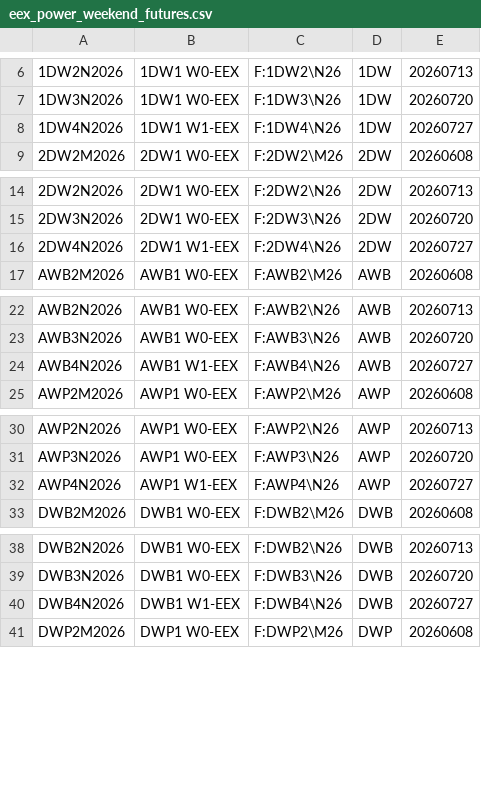
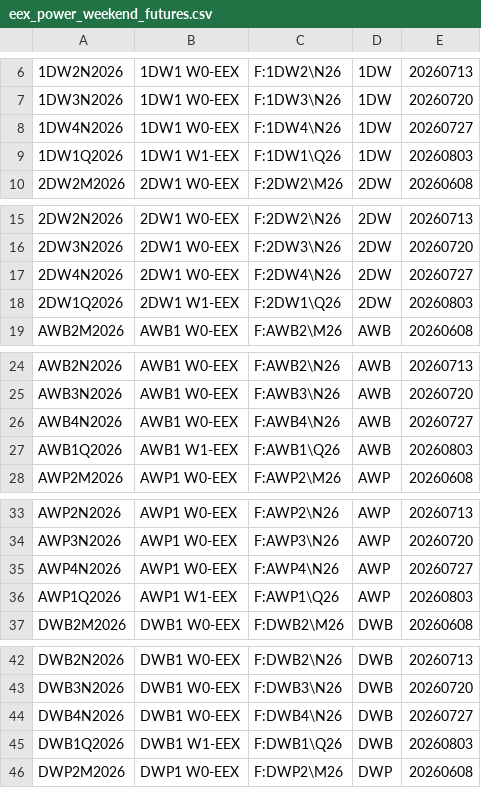
Before and after one commit to tradingview-dev/idc-expchains, a CSV file: expchains/eex_power_weekend_futures.csv, drawn as a sheet; only a part is shown, gaps mark what is left out; the diff covers the shown part only.

```diff
--- a/expchains/eex_power_weekend_futures.csv
+++ b/expchains/eex_power_weekend_futures.csv
@@ -7,3 +7,4 @@
 1DW3N2026,1DW1 W0-EEX,F:1DW3\N26,1DW,20260720
-1DW4N2026,1DW1 W1-EEX,F:1DW4\N26,1DW,20260727
+1DW4N2026,1DW1 W0-EEX,F:1DW4\N26,1DW,20260727
+1DW1Q2026,1DW1 W1-EEX,F:1DW1\Q26,1DW,20260803
 2DW2M2026,2DW1 W0-EEX,F:2DW2\M26,2DW,20260608
@@ -15,3 +16,4 @@
 2DW3N2026,2DW1 W0-EEX,F:2DW3\N26,2DW,20260720
-2DW4N2026,2DW1 W1-EEX,F:2DW4\N26,2DW,20260727
+2DW4N2026,2DW1 W0-EEX,F:2DW4\N26,2DW,20260727
+2DW1Q2026,2DW1 W1-EEX,F:2DW1\Q26,2DW,20260803
 AWB2M2026,AWB1 W0-EEX,F:AWB2\M26,AWB,20260608
@@ -23,3 +25,4 @@ AWB2N2026,AWB1 W0-EEX,F:AWB2\N26,AWB,20260713
 AWB3N2026,AWB1 W0-EEX,F:AWB3\N26,AWB,20260720
-AWB4N2026,AWB1 W1-EEX,F:AWB4\N26,AWB,20260727
+AWB4N2026,AWB1 W0-EEX,F:AWB4\N26,AWB,20260727
+AWB1Q2026,AWB1 W1-EEX,F:AWB1\Q26,AWB,20260803
 AWP2M2026,AWP1 W0-EEX,F:AWP2\M26,AWP,20260608
@@ -31,3 +34,4 @@ AWP2N2026,AWP1 W0-EEX,F:AWP2\N26,AWP,20260713
 AWP3N2026,AWP1 W0-EEX,F:AWP3\N26,AWP,20260720
-AWP4N2026,AWP1 W1-EEX,F:AWP4\N26,AWP,20260727
+AWP4N2026,AWP1 W0-EEX,F:AWP4\N26,AWP,20260727
+AWP1Q2026,AWP1 W1-EEX,F:AWP1\Q26,AWP,20260803
 DWB2M2026,DWB1 W0-EEX,F:DWB2\M26,DWB,20260608
@@ -39,3 +43,4 @@ DWB2N2026,DWB1 W0-EEX,F:DWB2\N26,DWB,20260713
 DWB3N2026,DWB1 W0-EEX,F:DWB3\N26,DWB,20260720
-DWB4N2026,DWB1 W1-EEX,F:DWB4\N26,DWB,20260727
+DWB4N2026,DWB1 W0-EEX,F:DWB4\N26,DWB,20260727
+DWB1Q2026,DWB1 W1-EEX,F:DWB1\Q26,DWB,20260803
 DWP2M2026,DWP1 W0-EEX,F:DWP2\M26,DWP,20260608
```
Also changed, not shown: 22 added rows and 19 edited cells elsewhere in this file, expchains/bovespa_2_futures.csv, expchains/eex_power_week_futures.csv.
